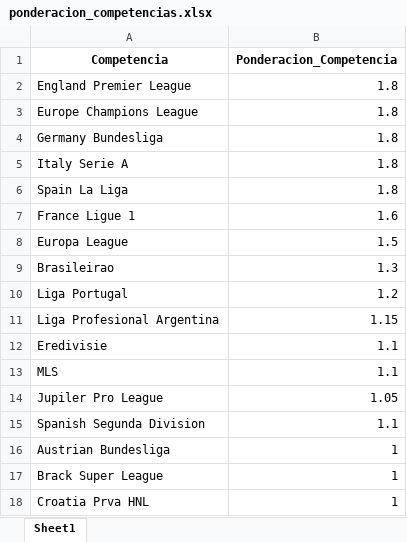
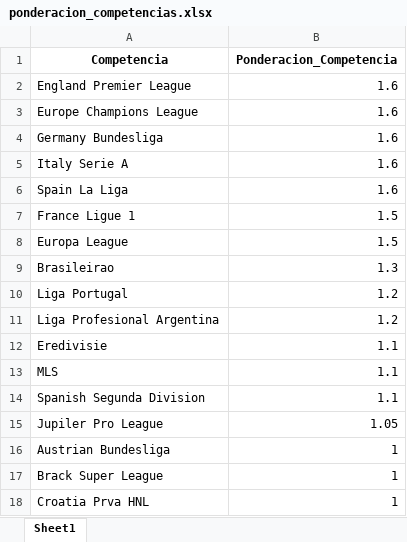
Before and after one commit to manuelpabloduran/streamlit_scouting_gk, an Excel workbook: ponderacion_competencias.xlsx, sheet Sheet1, drawn as a sheet; only a part is shown; values as stored, in another font and other column widths than the file's, no borders; the diff covers the shown part only; the diff names each change by its address in the sheet, - before the commit and + after, or states it on an @@ line.

```diff
--- a/ponderacion_competencias.xlsx (sheet Sheet1)
+++ b/ponderacion_competencias.xlsx (sheet Sheet1)
-B2:B6 (Ponderacion_Competencia): 1.8
+B2:B6 (Ponderacion_Competencia): 1.6
-B7 (Ponderacion_Competencia): 1.6
+B7 (Ponderacion_Competencia): 1.5
-B11 (Ponderacion_Competencia): 1.15
+B11 (Ponderacion_Competencia): 1.2
@@ row 15 moved to row 14: Spanish Segunda Division @@
```
Also changed, not shown: 5 added rows and 5 removed rows elsewhere in this sheet.
